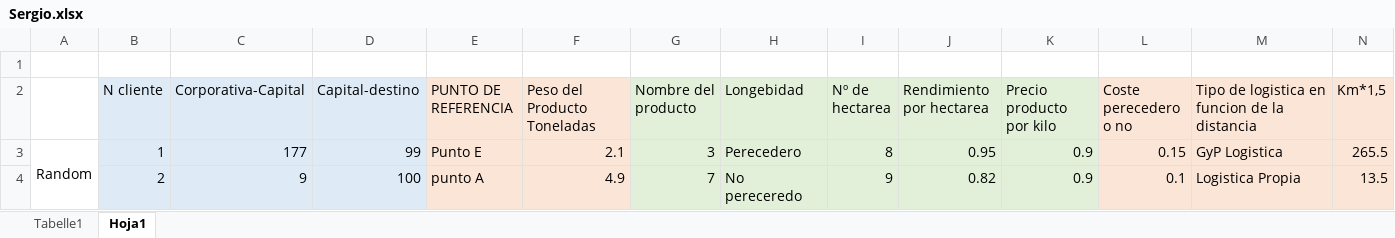
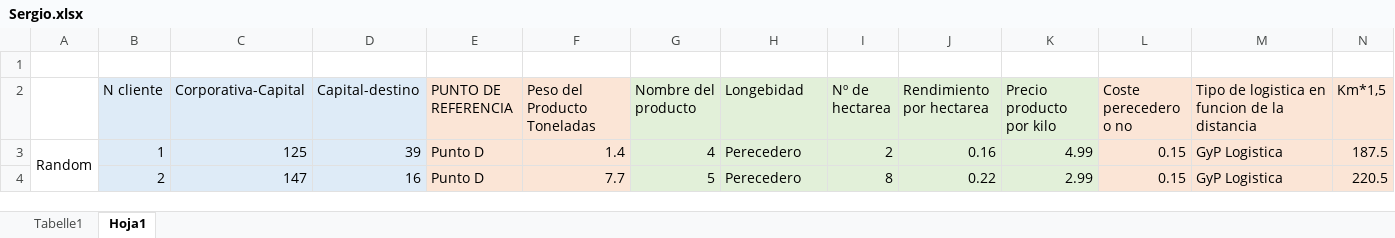
Before and after one commit to zergiales/CooperativaAgricola, an Excel workbook: excel/Sergio.xlsx, sheet Hoja1, drawn as a sheet; only a part is shown; values as stored, in another font and other column widths than the file's, no borders; charts and pictures not drawn; the diff covers the shown part only; the diff names each change by its address in the sheet, - before the commit and + after, or states it on an @@ line.

```diff
--- a/excel/Sergio.xlsx (sheet Hoja1)
+++ b/excel/Sergio.xlsx (sheet Hoja1)
-C3 (Corporativa-Capital): 177
+C3 (Corporativa-Capital): 125
-D3 (Capital-destino): 99
+D3 (Capital-destino): 39
-E3 (PUNTO DE REFERENCIA): Punto E
+E3 (PUNTO DE REFERENCIA): Punto D
-F3 (Peso del Producto Toneladas): 2.1
+F3 (Peso del Producto Toneladas): 1.4
-G3 (Nombre del producto): 3
+G3 (Nombre del producto): 4
-I3 (Nº de hectarea): 8
+I3 (Nº de hectarea): 2
-J3 (Rendimiento por hectarea): 0.95
+J3 (Rendimiento por hectarea): 0.16
-K3 (Precio producto por kilo): 0.9
+K3 (Precio producto por kilo): 4.99
-N3 (Km*1,5): 265.5
+N3 (Km*1,5): 187.5
-C4 (Corporativa-Capital): 9
+C4 (Corporativa-Capital): 147
-D4 (Capital-destino): 100
+D4 (Capital-destino): 16
-E4 (PUNTO DE REFERENCIA): punto A
+E4 (PUNTO DE REFERENCIA): Punto D
-F4 (Peso del Producto Toneladas): 4.9
+F4 (Peso del Producto Toneladas): 7.7
-G4 (Nombre del producto): 7
+G4 (Nombre del producto): 5
-H4 (Longebidad): No pereceredo
+H4 (Longebidad): Perecedero
-I4 (Nº de hectarea): 9
+I4 (Nº de hectarea): 8
-J4 (Rendimiento por hectarea): 0.82
+J4 (Rendimiento por hectarea): 0.22
-K4 (Precio producto por kilo): 0.9
+K4 (Precio producto por kilo): 2.99
-L4 (Coste perecedero o no): 0.1
+L4 (Coste perecedero o no): 0.15
-M4: Logistica Propia
+M4: GyP Logistica
-N4 (Km*1,5): 13.5
+N4 (Km*1,5): 220.5
```
Also changed, not shown: 110 edited cells elsewhere in this sheet, 3 other files.
